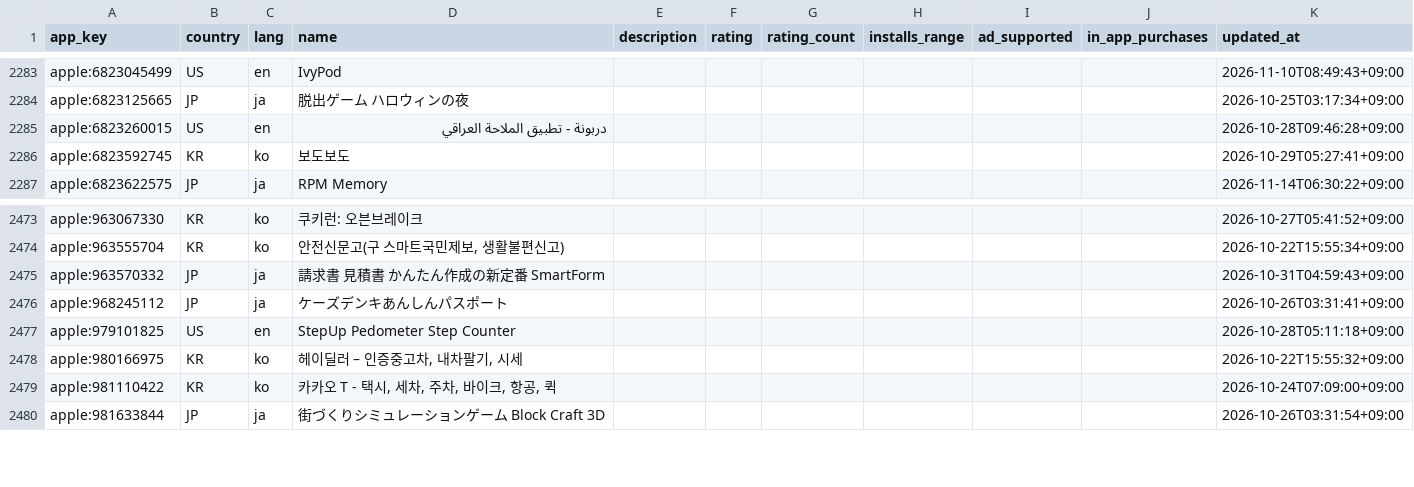
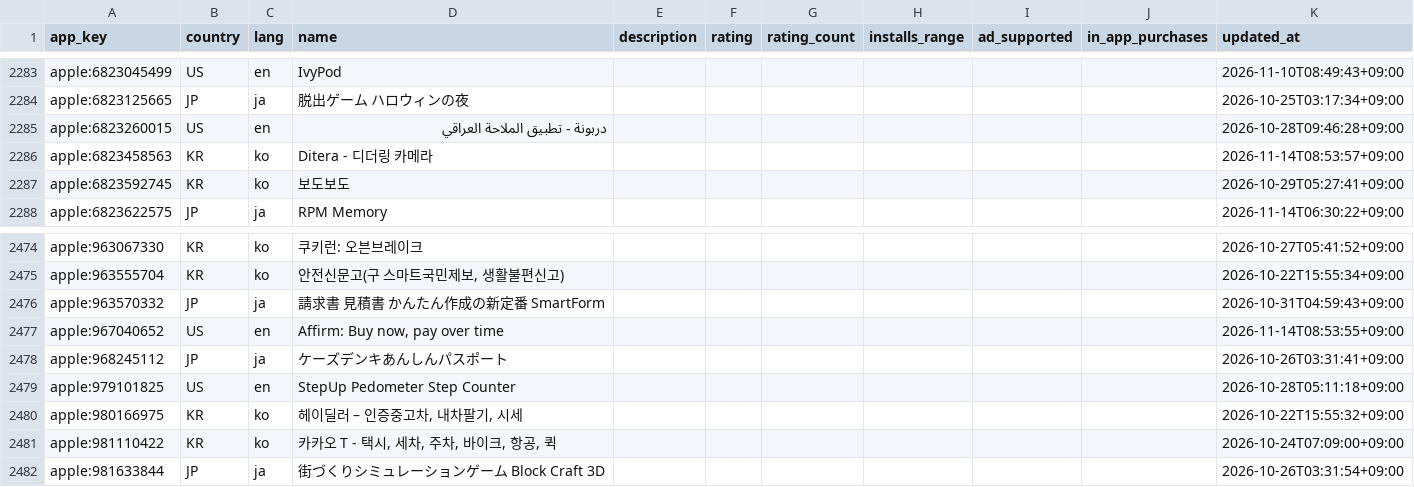
Before and after one commit to megi1440/app-trend, a CSV file: data/app_locales.csv, drawn as a sheet; only a part is shown, gaps mark what is left out.

```diff
--- a/data/app_locales.csv
+++ b/data/app_locales.csv
@@ -2285,2 +2285,3 @@ apple:6823125665,JP,ja,脱出ゲーム ハロウィンの夜,,,,,,,2026-10-25T03
 apple:6823260015,US,en,دربونة - تطبيق الملاحة العراقي,,,,,,,2026-10-28T09:46:28+09:00
+apple:6823458563,KR,ko,Ditera - 디더링 카메라,,,,,,,2026-11-14T08:53:57+09:00
 apple:6823592745,KR,ko,보도보도,,,,,,,2026-10-29T05:27:41+09:00
@@ -2475,2 +2476,3 @@ apple:963555704,KR,ko,"안전신문고(구 스마트국민제보, 생활불편
 apple:963570332,JP,ja,請求書 見積書 かんたん作成の新定番 SmartForm,,,,,,,2026-10-31T04:59:43+09:00
+apple:967040652,US,en,"Affirm: Buy now, pay over time",,,,,,,2026-11-14T08:53:55+09:00
 apple:968245112,JP,ja,ケーズデンキあんしんパスポート,,,,,,,2026-10-26T03:31:41+09:00
```
Also changed, not shown: 33 other files.
